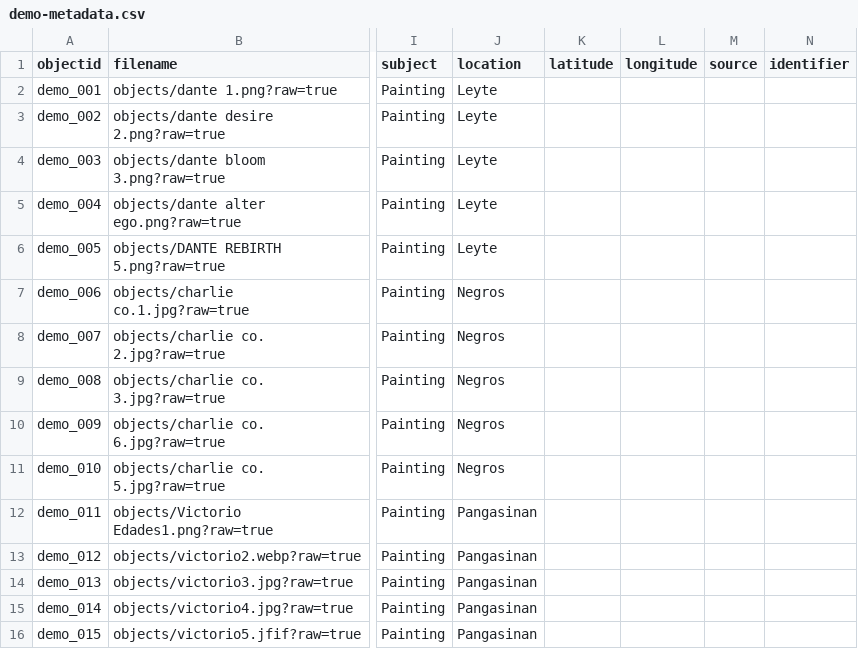
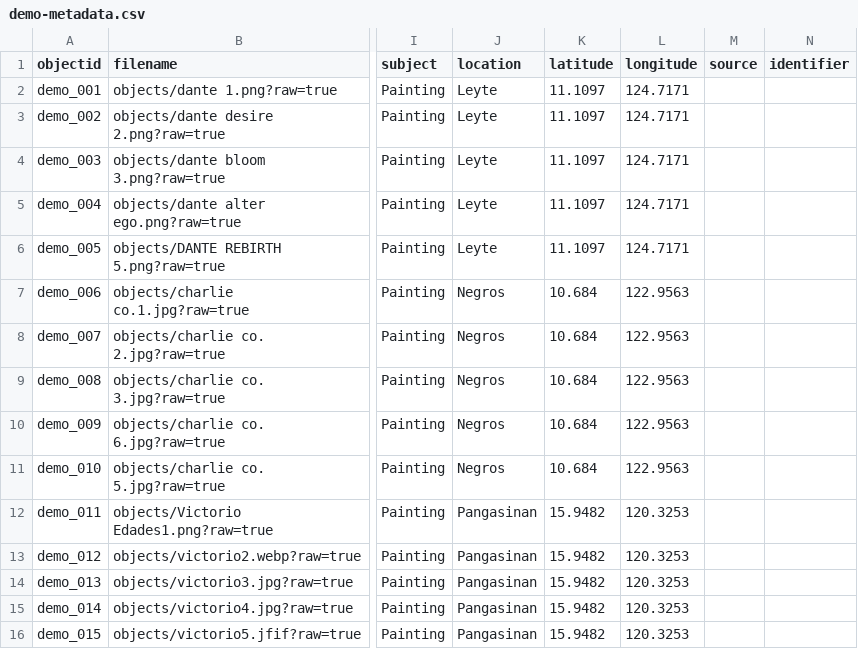
Before and after one commit to andreinonay-max/SampleActivity041126, a CSV file: _data/demo-metadata.csv, drawn as a sheet; only a part is shown, gaps mark what is left out; the diff names each change by its address in the sheet, - before the commit and + after, or states it on an @@ line.

Commit message:
Add files via upload

```diff
--- a/_data/demo-metadata.csv
+++ b/_data/demo-metadata.csv
-K2:K6 (latitude): (empty)
+K2:K6 (latitude): 11.1097
-L2:L6 (longitude): (empty)
+L2:L6 (longitude): 124.7171
-K7:K11 (latitude): (empty)
+K7:K11 (latitude): 10.684
-L7:L11 (longitude): (empty)
+L7:L11 (longitude): 122.9563
-K12:K16 (latitude): (empty)
+K12:K16 (latitude): 15.9482
-L12:L16 (longitude): (empty)
+L12:L16 (longitude): 120.3253
```
